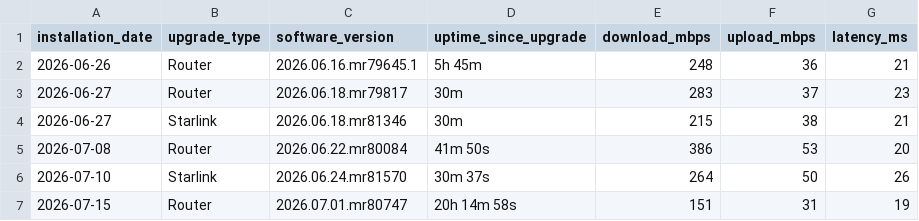
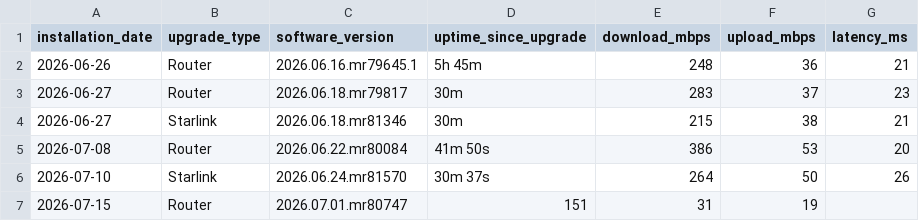
Before and after one commit to jackalgitdev/skynet-telemetry, a CSV file: data/firmware-tests.csv, drawn as a sheet.

Commit message:
Update firmware-tests.csv
Remove uptime

```diff
--- a/data/firmware-tests.csv
+++ b/data/firmware-tests.csv
@@ -6,2 +6,2 @@ installation_date,upgrade_type,software_version,uptime_since_upgrade,download_mb
 2026-07-10,Starlink,2026.06.24.mr81570,30m 37s,264,50,26
-2026-07-15,Router,2026.07.01.mr80747,20h 14m 58s,151,31,19
+2026-07-15,Router,2026.07.01.mr80747,151,31,19
```
